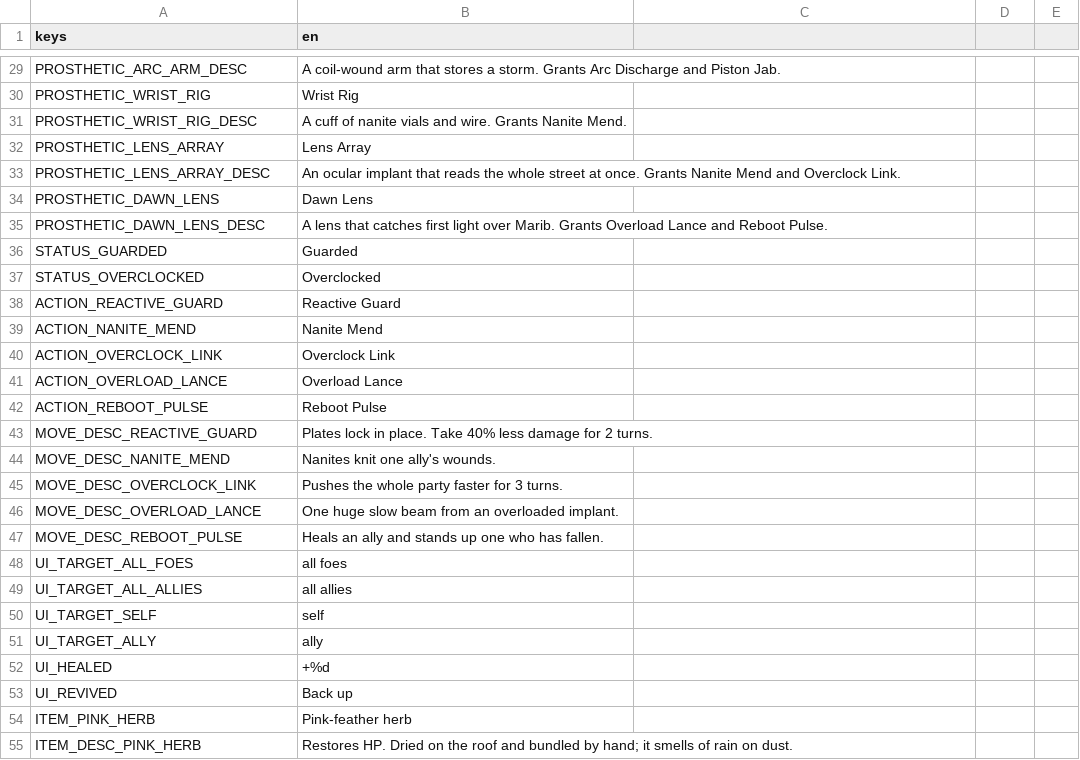
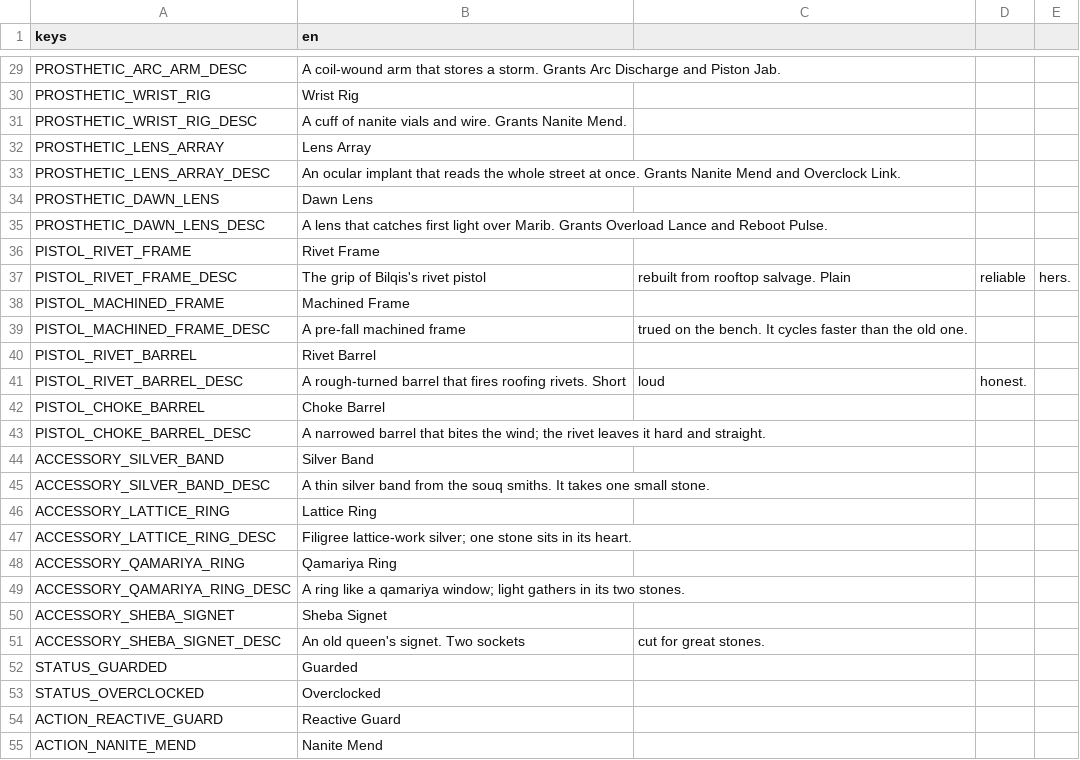
Before and after one commit to ferasalm/game, a CSV file: localization/items.csv, drawn as a sheet; only a part is shown, gaps mark what is left out; the shorter side is filled out with more unchanged rows; the diff names each change by its address in the sheet, - before the commit and + after, or states it on an @@ line.

```diff
--- a/localization/items.csv
+++ b/localization/items.csv
+row 36: PISTOL_RIVET_FRAME | Rivet Frame
+row 37: PISTOL_RIVET_FRAME_DESC | The grip of Bilqis's rivet pistol | rebuilt from rooftop salvage. Plain | reliable | hers.
+row 38: PISTOL_MACHINED_FRAME | Machined Frame
+row 39: PISTOL_MACHINED_FRAME_DESC | A pre-fall machined frame | trued on the bench. It cycles faster than the old one.
+row 40: PISTOL_RIVET_BARREL | Rivet Barrel
+row 41: PISTOL_RIVET_BARREL_DESC | A rough-turned barrel that fires roofing rivets. Short | loud | honest.
+row 42: PISTOL_CHOKE_BARREL | Choke Barrel
+row 43: PISTOL_CHOKE_BARREL_DESC | A narrowed barrel that bites the wind; the rivet leaves it hard and straight.
+row 44: ACCESSORY_SILVER_BAND | Silver Band
+row 45: ACCESSORY_SILVER_BAND_DESC | A thin silver band from the souq smiths. It takes one small stone.
+row 46: ACCESSORY_LATTICE_RING | Lattice Ring
+row 47: ACCESSORY_LATTICE_RING_DESC | Filigree lattice-work silver; one stone sits in its heart.
+row 48: ACCESSORY_QAMARIYA_RING | Qamariya Ring
+row 49: ACCESSORY_QAMARIYA_RING_DESC | A ring like a qamariya window; light gathers in its two stones.
+row 50: ACCESSORY_SHEBA_SIGNET | Sheba Signet
+row 51: ACCESSORY_SHEBA_SIGNET_DESC | An old queen's signet. Two sockets | cut for great stones.
```
Also changed, not shown: localization/screens.csv, 45 other files.
